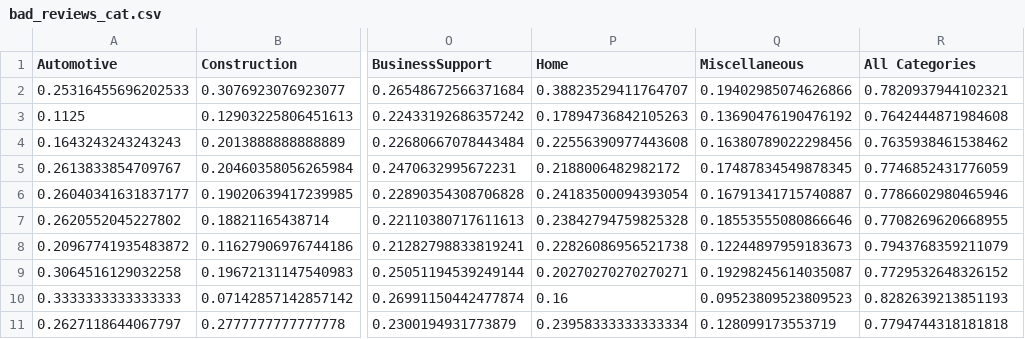
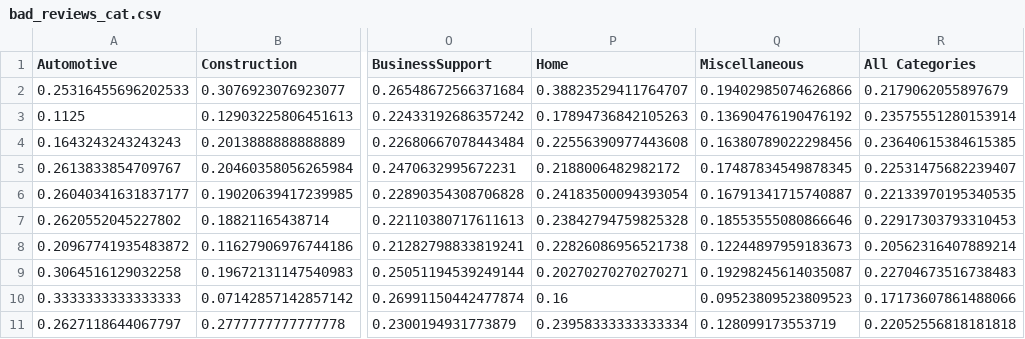
Before and after one commit to epfl-ada/ada-2020-project-milestone-p3-p3_kergagnant, a CSV file: for_plotting/bad_reviews_cat.csv, drawn as a sheet; only a part is shown, gaps mark what is left out; the diff names each change by its address in the sheet, - before the commit and + after, or states it on an @@ line.

```diff
--- a/for_plotting/bad_reviews_cat.csv
+++ b/for_plotting/bad_reviews_cat.csv
-R2 (All Categories): 0.7820937944102321
+R2 (All Categories): 0.2179062055897679
-R3 (All Categories): 0.7642444871984608
+R3 (All Categories): 0.23575551280153914
-R4 (All Categories): 0.7635938461538462
+R4 (All Categories): 0.23640615384615385
-R5 (All Categories): 0.7746852431776059
+R5 (All Categories): 0.22531475682239407
-R6 (All Categories): 0.7786602980465946
+R6 (All Categories): 0.22133970195340535
-R7 (All Categories): 0.7708269620668955
+R7 (All Categories): 0.22917303793310453
-R8 (All Categories): 0.7943768359211079
+R8 (All Categories): 0.20562316407889214
-R9 (All Categories): 0.7729532648326152
+R9 (All Categories): 0.22704673516738483
-R10 (All Categories): 0.8282639213851193
+R10 (All Categories): 0.17173607861488066
-R11 (All Categories): 0.7794744318181818
+R11 (All Categories): 0.22052556818181818
```
Also changed, not shown: for_plotting/bad_reviews_week.csv, for_plotting/good_reviews_week.csv.
